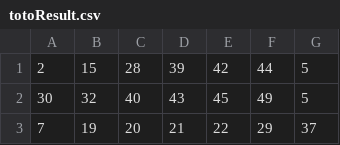
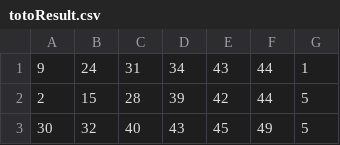
Before and after one commit to Websolution-sg/toto_predictor, a CSV file: totoResult.csv, drawn as a sheet; only a part is shown; the shorter side is filled out with more unchanged rows.

Commit message:
🎯 Fix TOTO number fetching: update CSV with latest results, enhance parsing logic, and implement duplicate detection

```diff
--- a/totoResult.csv
+++ b/totoResult.csv
@@ -1 +1,2 @@
+9,24,31,34,43,44,1
 2,15,28,39,42,44,5
```
Also changed, not shown: 3 other files.
